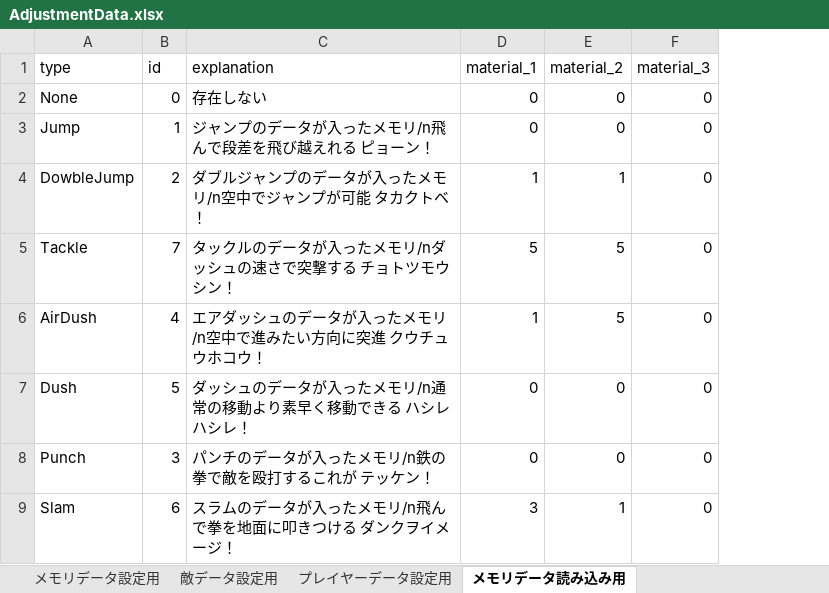
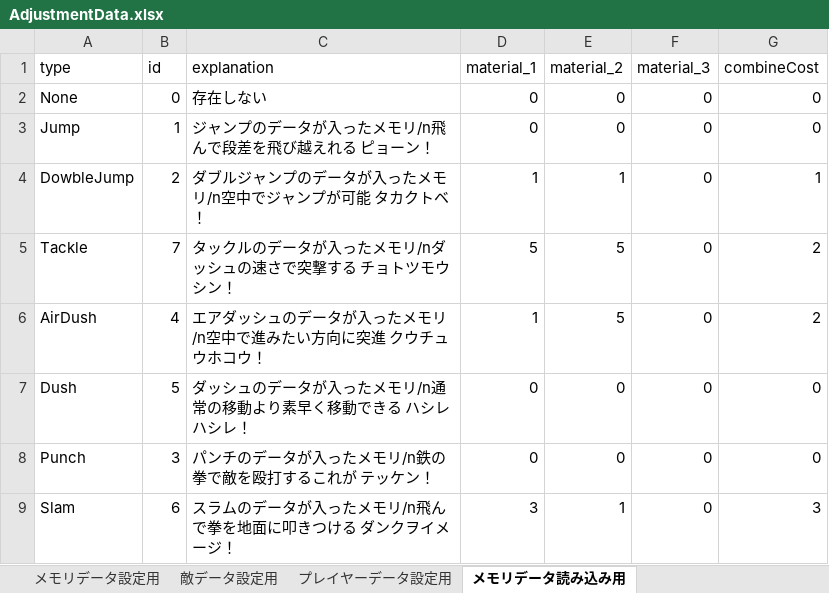
Before and after one commit to FuyuT/3D_MemorySearch, an Excel workbook: MemoryResearch/Assets/Resources/Data/AdjustmentData.xlsx, sheet メモリデータ読み込み用, drawn as a sheet; only a part is shown; values as stored, in another font and other column widths than the file's, no borders; charts and pictures not drawn; the diff names each change by its address in the sheet, - before the commit and + after, or states it on an @@ line.

```diff
--- a/MemoryResearch/Assets/Resources/Data/AdjustmentData.xlsx (sheet メモリデータ読み込み用)
+++ b/MemoryResearch/Assets/Resources/Data/AdjustmentData.xlsx (sheet メモリデータ読み込み用)
+column G (combineCost), rows 2-9: 0 | 0 | 1 | 2 | 2 | 0 | 0 | 3
```
Also changed, not shown: sheet 敵データ読み込み用, sheet メモリデータ設定用, sheet 敵データ設定用, formulas that keep their value, charts or pictures, 18 other files.
